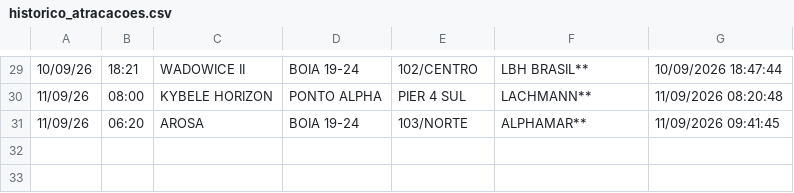
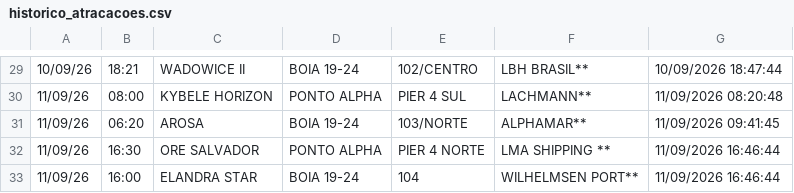
Before and after one commit to Leoofclima/Monitor-Apem, a CSV file: historico_atracacoes.csv, drawn as a sheet; only a part is shown, gaps mark what is left out; the diff names each change by its address in the sheet, - before the commit and + after, or states it on an @@ line.

```diff
--- a/historico_atracacoes.csv
+++ b/historico_atracacoes.csv
+row 32: 11/09/26 | 16:30 | ORE SALVADOR | PONTO ALPHA | PIER 4 NORTE | LMA SHIPPING ** | 11/09/2026 16:46:44
+row 33: 11/09/26 | 16:00 | ELANDRA STAR | BOIA 19-24 | 104 | WILHELMSEN PORT** | 11/09/2026 16:46:44
```
Also changed, not shown: 3 other files.
